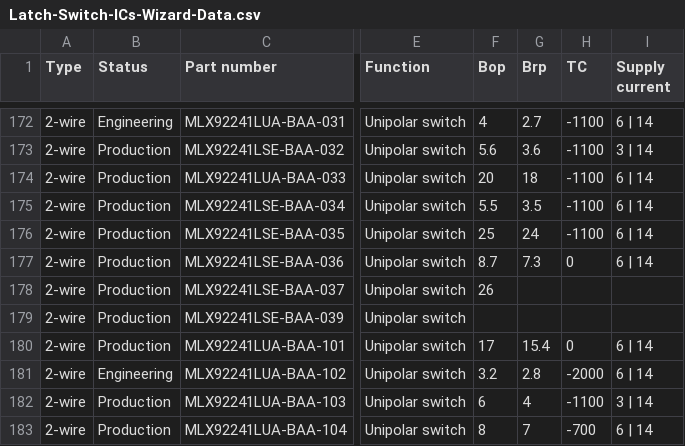
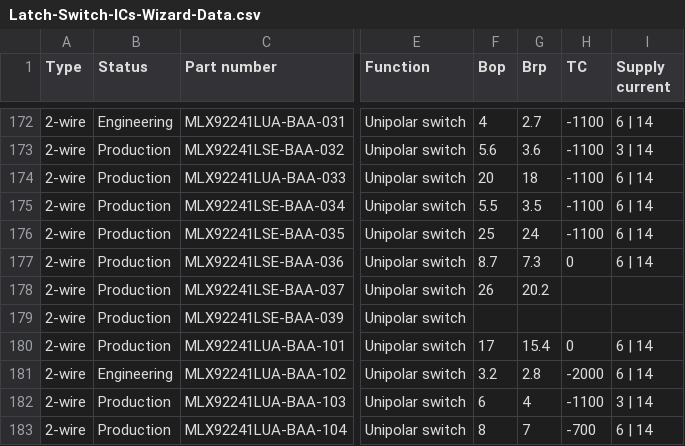
Before and after one commit to MelexisBC/Wizard--Latch-Switch-ICs-Data, a CSV file: Latch-Switch-ICs-Wizard-Data.csv, drawn as a sheet; only a part is shown, gaps mark what is left out; the diff names each change by its address in the sheet, - before the commit and + after, or states it on an @@ line.

Commit message:
Wizard - Latch and switch ICs - Google sheet updated

```diff
--- a/Latch-Switch-ICs-Wizard-Data.csv
+++ b/Latch-Switch-ICs-Wizard-Data.csv
-G178 (Brp): (empty)
+G178 (Brp): 20.2
```
